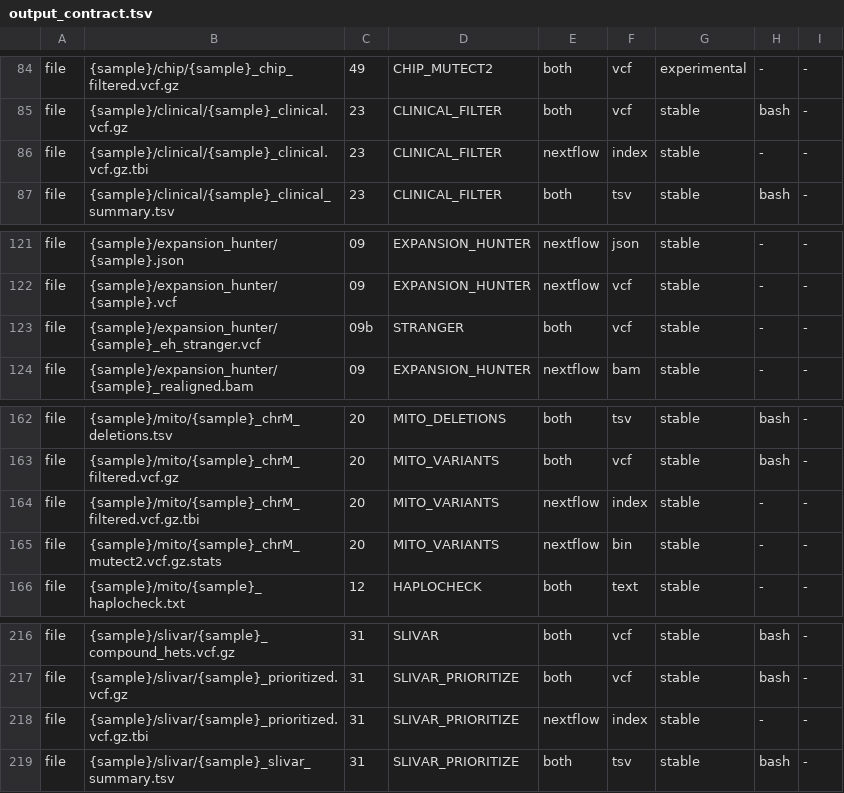
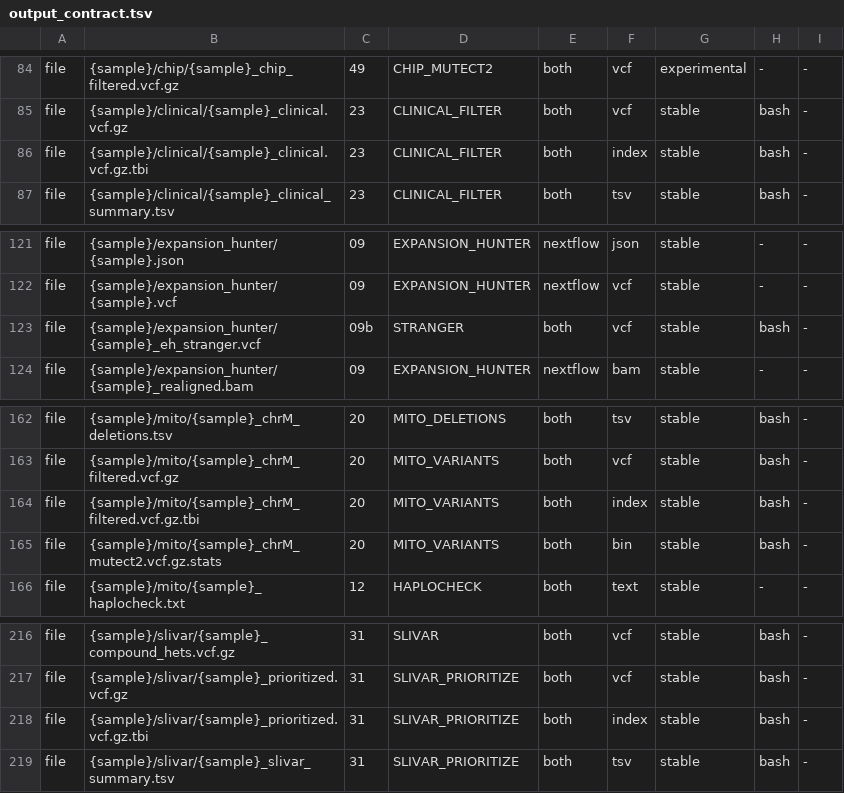
Before and after one commit to GeiserX/OwnGenome, a TSV file: assets/output_contract.tsv, drawn as a sheet; only a part is shown, gaps mark what is left out.

Commit message:
test(contract): check the five stable files the bash base run writes that kept e2e '-'
The clinical, slivar and chrM_filtered VCF indexes and the chrM Mutect2
stats are written by their step scripts too, so their leg is both, and
the base run writes them with the Stranger VCF of step 09b. Their e2e
cell is now bash, so the HG002 case holds them.

```diff
--- a/assets/output_contract.tsv
+++ b/assets/output_contract.tsv
@@ -85,3 +85,3 @@ file	{sample}/chip/{sample}_chip_filtered.vcf.gz	49	CHIP_MUTECT2	both	vcf	experi
 file	{sample}/clinical/{sample}_clinical.vcf.gz	23	CLINICAL_FILTER	both	vcf	stable	bash	-
-file	{sample}/clinical/{sample}_clinical.vcf.gz.tbi	23	CLINICAL_FILTER	nextflow	index	stable	-	-
+file	{sample}/clinical/{sample}_clinical.vcf.gz.tbi	23	CLINICAL_FILTER	both	index	stable	bash	-
 file	{sample}/clinical/{sample}_clinical_summary.tsv	23	CLINICAL_FILTER	both	tsv	stable	bash	-
@@ -122,3 +122,3 @@ file	{sample}/expansion_hunter/{sample}.json	09	EXPANSION_HUNTER	nextflow	json	s
 file	{sample}/expansion_hunter/{sample}.vcf	09	EXPANSION_HUNTER	nextflow	vcf	stable	-	-
-file	{sample}/expansion_hunter/{sample}_eh_stranger.vcf	09b	STRANGER	both	vcf	stable	-	-
+file	{sample}/expansion_hunter/{sample}_eh_stranger.vcf	09b	STRANGER	both	vcf	stable	bash	-
 file	{sample}/expansion_hunter/{sample}_realigned.bam	09	EXPANSION_HUNTER	nextflow	bam	stable	-	-
@@ -163,4 +163,4 @@ file	{sample}/mito/{sample}_chrM_deletions.tsv	20	MITO_DELETIONS	both	tsv	stable
 file	{sample}/mito/{sample}_chrM_filtered.vcf.gz	20	MITO_VARIANTS	both	vcf	stable	bash	-
-file	{sample}/mito/{sample}_chrM_filtered.vcf.gz.tbi	20	MITO_VARIANTS	nextflow	index	stable	-	-
-file	{sample}/mito/{sample}_chrM_mutect2.vcf.gz.stats	20	MITO_VARIANTS	nextflow	bin	stable	-	-
+file	{sample}/mito/{sample}_chrM_filtered.vcf.gz.tbi	20	MITO_VARIANTS	both	index	stable	bash	-
+file	{sample}/mito/{sample}_chrM_mutect2.vcf.gz.stats	20	MITO_VARIANTS	both	bin	stable	bash	-
 file	{sample}/mito/{sample}_haplocheck.txt	12	HAPLOCHECK	both	text	stable	-	-
@@ -217,3 +217,3 @@ file	{sample}/slivar/{sample}_compound_hets.vcf.gz	31	SLIVAR	both	vcf	stable	bas
 file	{sample}/slivar/{sample}_prioritized.vcf.gz	31	SLIVAR_PRIORITIZE	both	vcf	stable	bash	-
-file	{sample}/slivar/{sample}_prioritized.vcf.gz.tbi	31	SLIVAR_PRIORITIZE	nextflow	index	stable	-	-
+file	{sample}/slivar/{sample}_prioritized.vcf.gz.tbi	31	SLIVAR_PRIORITIZE	both	index	stable	bash	-
 file	{sample}/slivar/{sample}_slivar_summary.tsv	31	SLIVAR_PRIORITIZE	both	tsv	stable	bash	-
```
Also changed, not shown: 1 other file.
